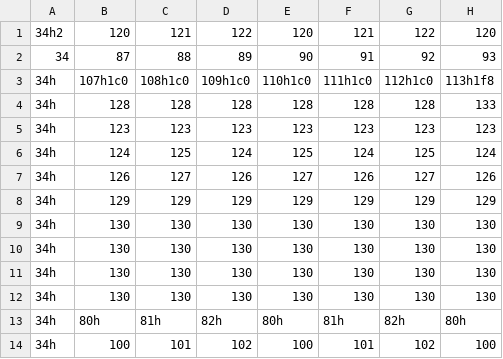
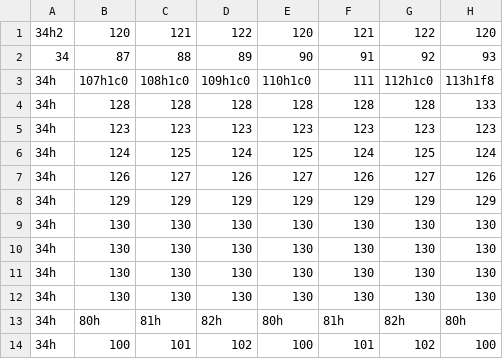
Before and after one commit to ilunnie/Marcos-X-Machine, a CSV file: src/Area/Ets.csv, drawn as a sheet; only a part is shown; the diff names each change by its address in the sheet, - before the commit and + after, or states it on an @@ line.

```diff
--- a/src/Area/Ets.csv
+++ b/src/Area/Ets.csv
-F3: 111h1c0
+F3: 111
```
Also changed, not shown: 7 other files.
